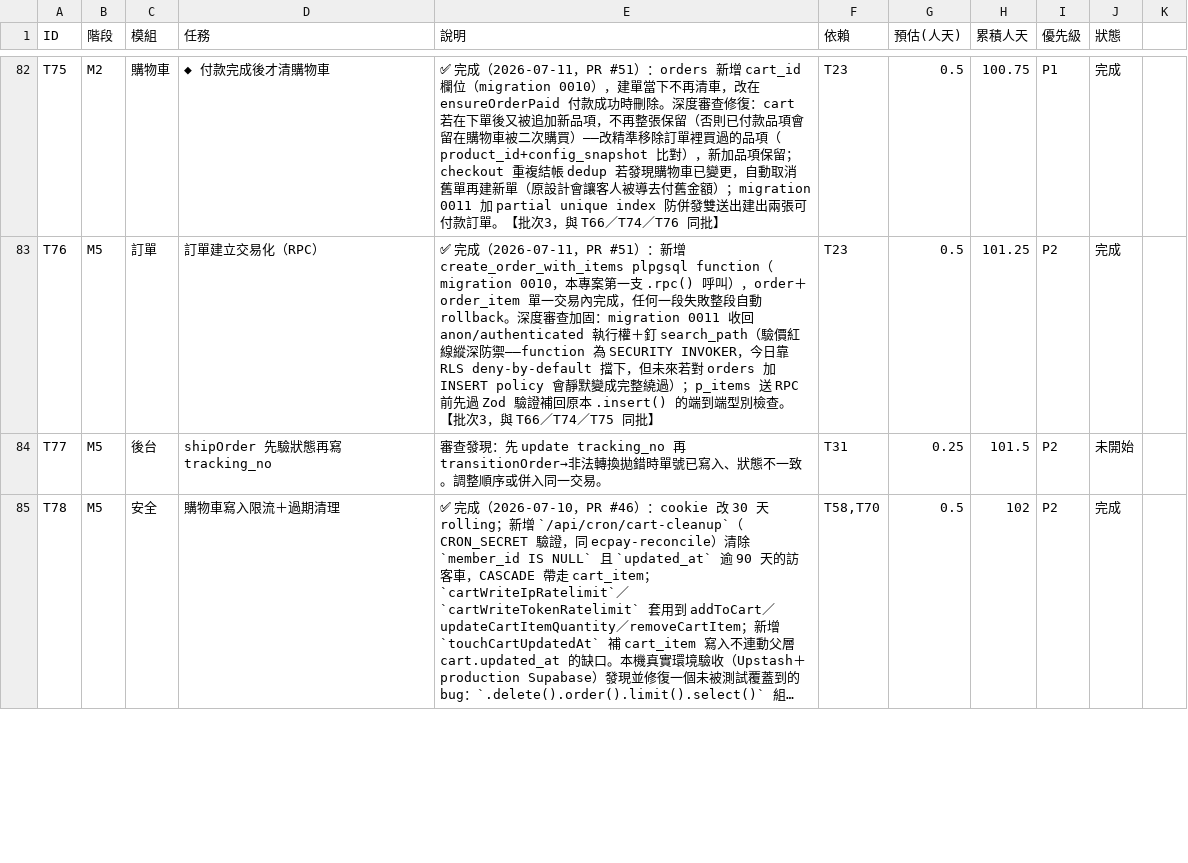
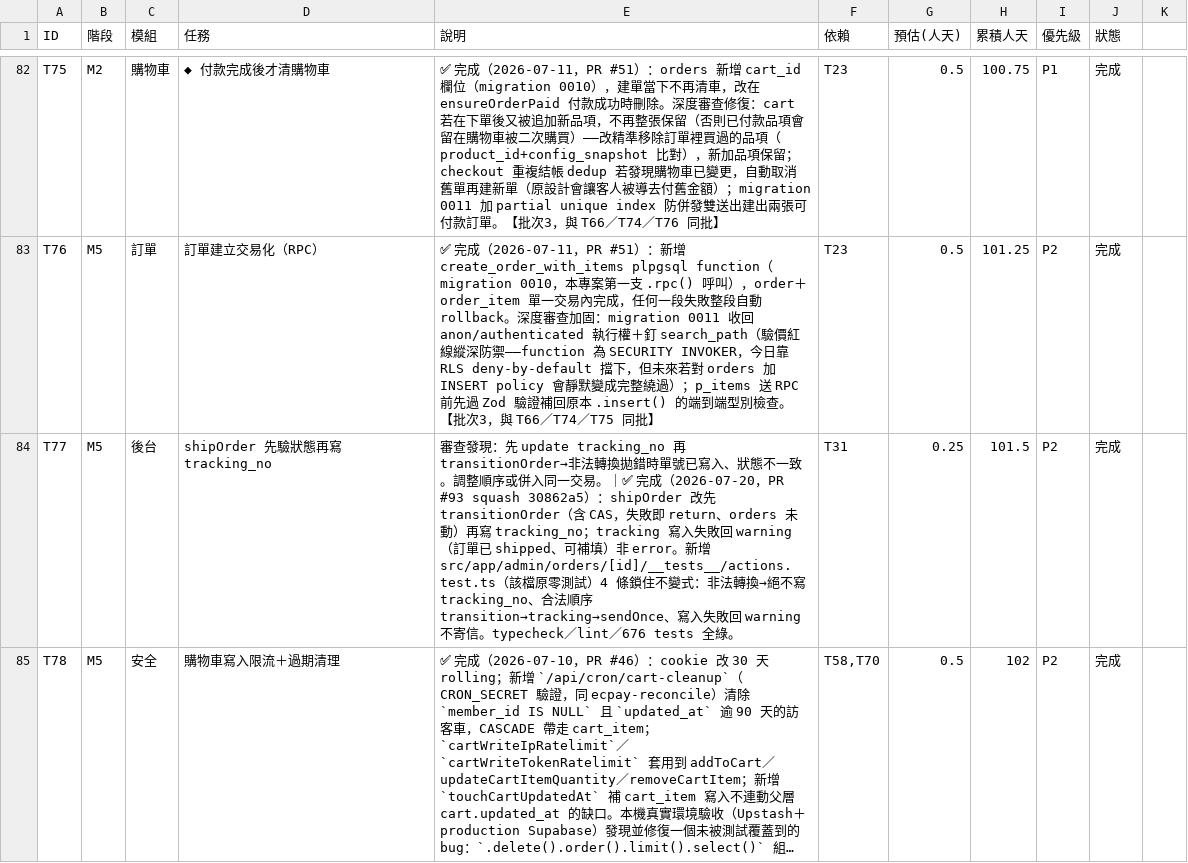
Before and after one commit to incantochen/incantochen, a CSV file: docs/tasks.csv, drawn as a sheet; only a part is shown, gaps mark what is left out; long unchanged cells end in …; the diff covers the shown part only; the diff names each change by its address in the sheet, - before the commit and + after, or states it on an @@ line.

```diff
--- a/docs/tasks.csv
+++ b/docs/tasks.csv
-E84 (說明): …一交易。
+E84 (說明): …一交易。｜✅ 完成（2026-07-20，PR #93 squash 30862a5）：shipOrder 改先 transitionOrder（含 CAS，失敗即 return、orders 未動）再寫 tracking_no；tracking 寫入失敗回 warning（訂單已 shipped、可補填）非 error。新增 src/app/admin/orders/[id]/__tests__/actions.test.ts（該檔原零測試）4 條鎖住不變式：非法轉換→絕不寫 tracking_no、合法順序 transition→tracking→sendOnce、寫入失敗回 warning 不寄信。typecheck／lint／676 tests 全綠。
-J84 (狀態): 未開始
+J84 (狀態): 完成
```
Also changed, not shown: 2 edited cells elsewhere in this file.
